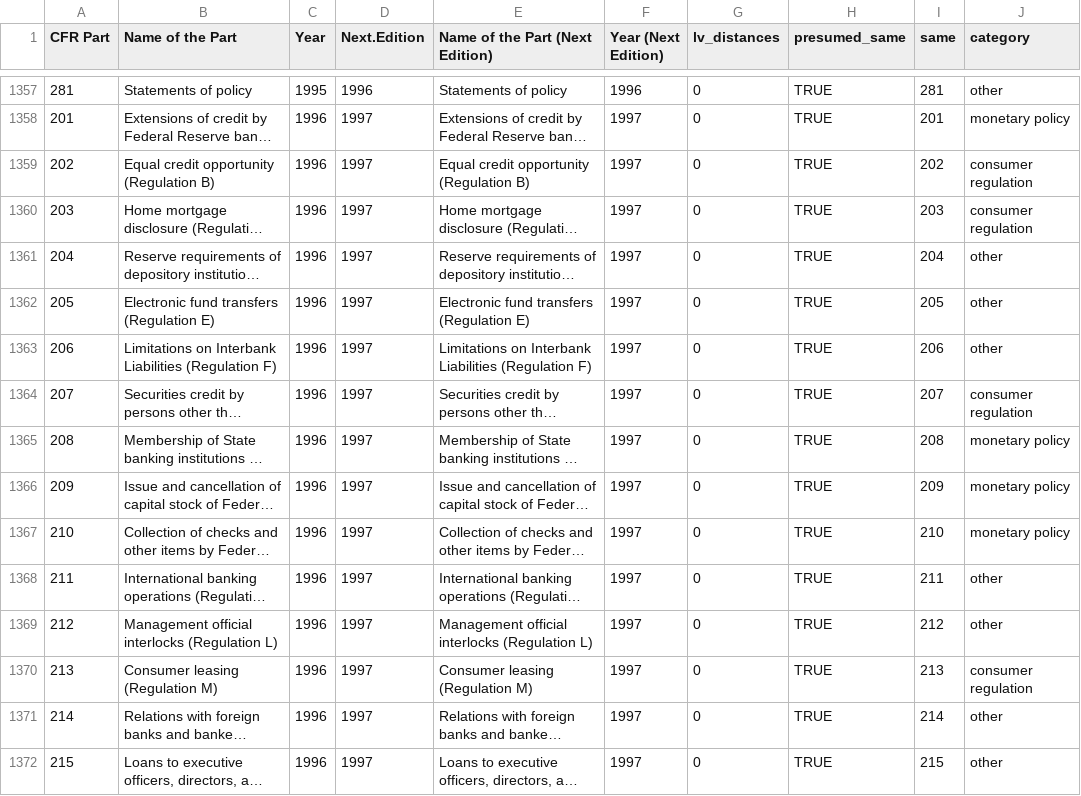
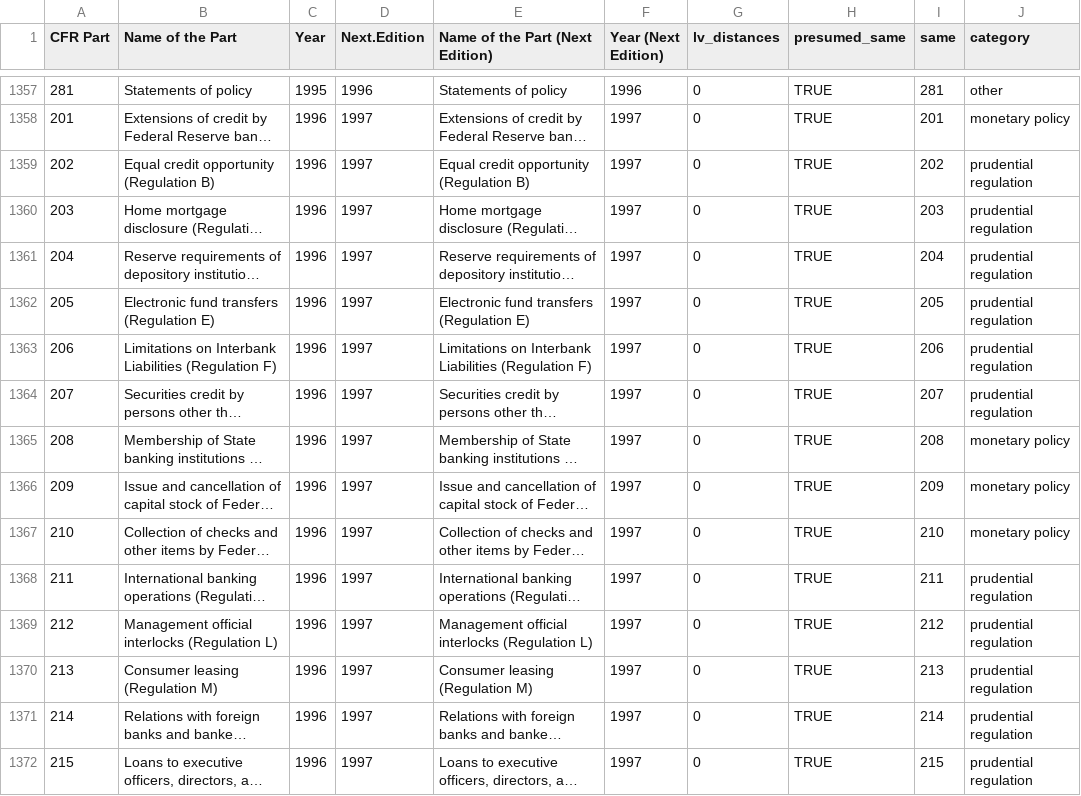
Before and after one commit to Jchench/CFR-part-change, a CSV file: stacked_data_cleaned.csv, drawn as a sheet; only a part is shown, gaps mark what is left out; long unchanged cells end in …; the diff covers the shown part only; the diff names each change by its address in the sheet, - before the commit and + after, or states it on an @@ line.

```diff
--- a/stacked_data_cleaned.csv
+++ b/stacked_data_cleaned.csv
-J1359:J1360 (category): consumer regulation
+J1359:J1360 (category): prudential regulation
-J1361:J1363 (category): other
+J1361:J1363 (category): prudential regulation
-J1364 (category): consumer regulation
+J1364 (category): prudential regulation
-J1368:J1369 (category): other
+J1368:J1369 (category): prudential regulation
-J1370 (category): consumer regulation
+J1370 (category): prudential regulation
-J1371:J1372 (category): other
+J1371:J1372 (category): prudential regulation
```
Also changed, not shown: 86 edited cells elsewhere in this file, labels.csv, 4 other files.
